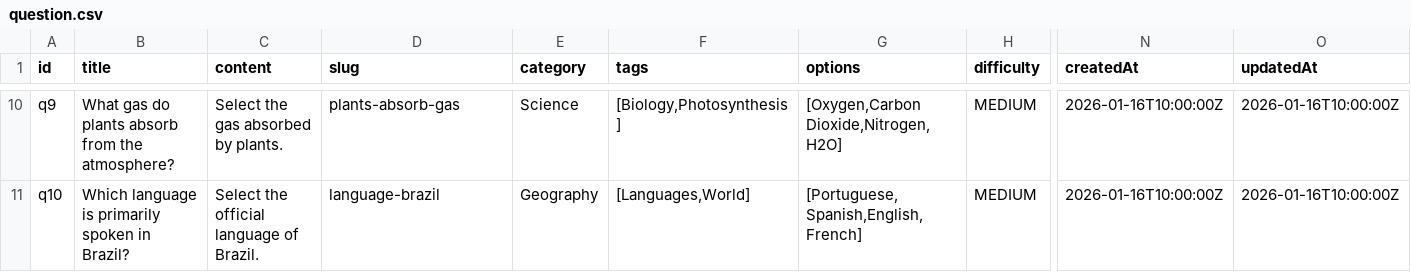
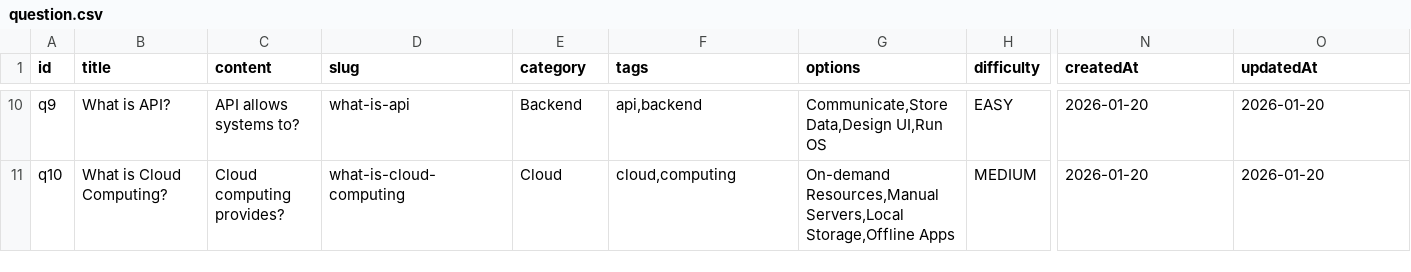
Before and after one commit to ashokabbhattaraii/InterviewSimulator, a CSV file: question.csv, drawn as a sheet; only a part is shown, gaps mark what is left out; the diff covers the shown part only; the diff names each change by its address in the sheet, - before the commit and + after, or states it on an @@ line.

```diff
--- a/question.csv
+++ b/question.csv
-B10 (title): What gas do plants absorb from the atmosphere?
+B10 (title): What is API?
-C10 (content): Select the gas absorbed by plants.
+C10 (content): API allows systems to?
-D10 (slug): plants-absorb-gas
+D10 (slug): what-is-api
-E10 (category): Science
+E10 (category): Backend
-F10 (tags): [Biology,Photosynthesis]
+F10 (tags): api,backend
-G10 (options): [Oxygen,Carbon Dioxide,Nitrogen,H2O]
+G10 (options): Communicate,Store Data,Design UI,Run OS
-H10 (difficulty): MEDIUM
+H10 (difficulty): EASY
-N10:N11 (createdAt): 2026-01-16T10:00:00Z
+N10:N11 (createdAt): 2026-01-20
-O10:O11 (updatedAt): 2026-01-16T10:00:00Z
+O10:O11 (updatedAt): 2026-01-20
-B11 (title): Which language is primarily spoken in Brazil?
+B11 (title): What is Cloud Computing?
-C11 (content): Select the official language of Brazil.
+C11 (content): Cloud computing provides?
-D11 (slug): language-brazil
+D11 (slug): what-is-cloud-computing
-E11 (category): Geography
+E11 (category): Cloud
-F11 (tags): [Languages,World]
+F11 (tags): cloud,computing
-G11 (options): [Portuguese,Spanish,English,French]
+G11 (options): On-demand Resources,Manual Servers,Local Storage,Offline Apps
```
Also changed, not shown: 70 edited cells elsewhere in this file, 10 other files.
